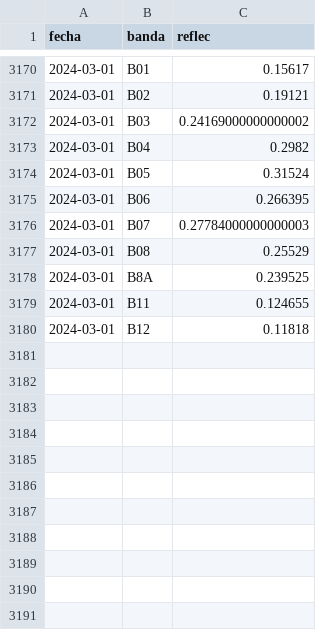
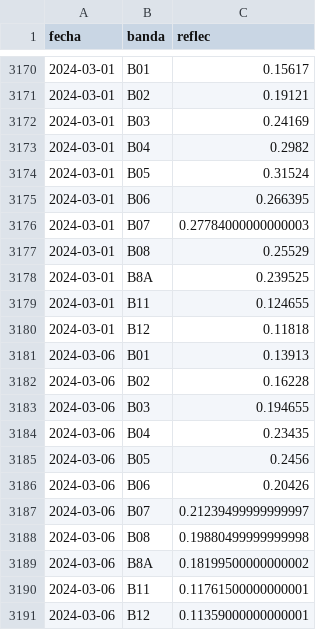
Before and after one commit to vhgauto/sameep, a TSV file: datos/base_de_datos_gis.tsv, drawn as a sheet; only a part is shown, gaps mark what is left out.

```diff
--- a/datos/base_de_datos_gis.tsv
+++ b/datos/base_de_datos_gis.tsv
@@ -3171,3 +3171,3 @@ fecha	banda	reflec
 2024-03-01	B02	0.19121
-2024-03-01	B03	0.24169000000000002
+2024-03-01	B03	0.24169
 2024-03-01	B04	0.2982
@@ -3180 +3180,12 @@ fecha	banda	reflec
 2024-03-01	B12	0.11818
+2024-03-06	B01	0.13913
+2024-03-06	B02	0.16228
+2024-03-06	B03	0.194655
+2024-03-06	B04	0.23435
+2024-03-06	B05	0.2456
+2024-03-06	B06	0.20426
+2024-03-06	B07	0.21239499999999997
+2024-03-06	B08	0.19880499999999998
+2024-03-06	B8A	0.18199500000000002
+2024-03-06	B11	0.11761500000000001
+2024-03-06	B12	0.11359000000000001
```
Also changed, not shown: datos/datos_nuevos.tsv, datos/turb_pred.tsv, 4 other files.
